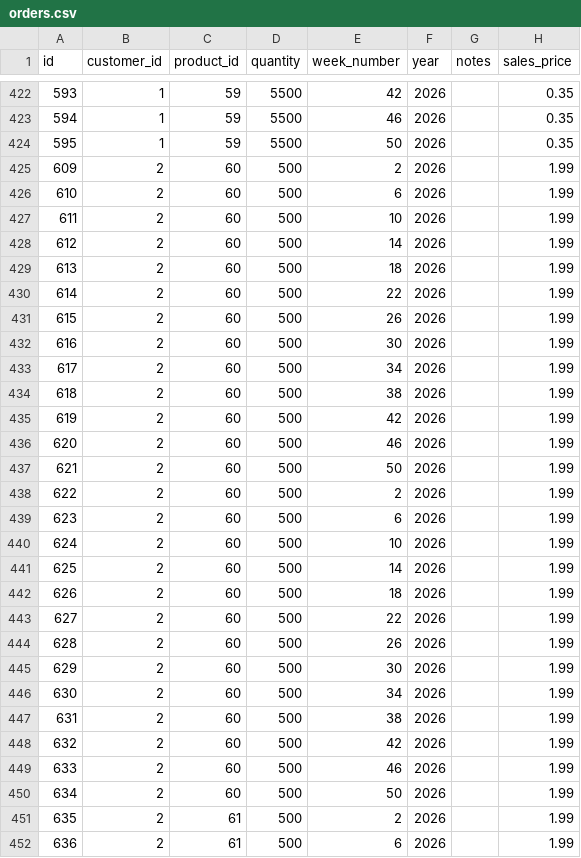
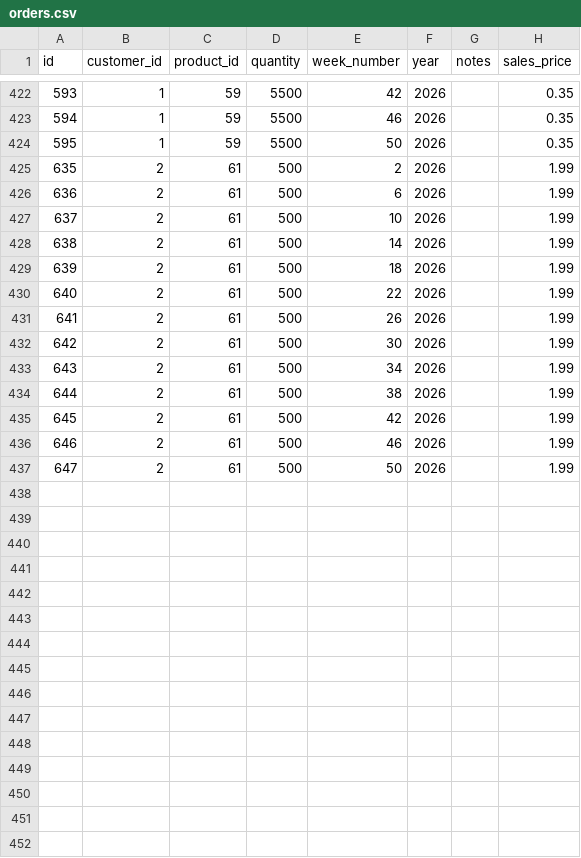
Before and after one commit to Pdvgpc/GPC-Orders-App, a CSV file: data/orders.csv, drawn as a sheet; only a part is shown, gaps mark what is left out; the shorter side is filled out with more unchanged rows.

Commit message:
update orders.csv

```diff
--- a/data/orders.csv
+++ b/data/orders.csv
@@ -424,28 +424,2 @@ id,customer_id,product_id,quantity,week_number,year,notes,sales_price
 595,1,59,5500,50,2026,,0.35
-609,2,60,500,2,2026,,1.99
-610,2,60,500,6,2026,,1.99
-611,2,60,500,10,2026,,1.99
-612,2,60,500,14,2026,,1.99
-613,2,60,500,18,2026,,1.99
-614,2,60,500,22,2026,,1.99
-615,2,60,500,26,2026,,1.99
-616,2,60,500,30,2026,,1.99
-617,2,60,500,34,2026,,1.99
-618,2,60,500,38,2026,,1.99
-619,2,60,500,42,2026,,1.99
-620,2,60,500,46,2026,,1.99
-621,2,60,500,50,2026,,1.99
-622,2,60,500,2,2026,,1.99
-623,2,60,500,6,2026,,1.99
-624,2,60,500,10,2026,,1.99
-625,2,60,500,14,2026,,1.99
-626,2,60,500,18,2026,,1.99
-627,2,60,500,22,2026,,1.99
-628,2,60,500,26,2026,,1.99
-629,2,60,500,30,2026,,1.99
-630,2,60,500,34,2026,,1.99
-631,2,60,500,38,2026,,1.99
-632,2,60,500,42,2026,,1.99
-633,2,60,500,46,2026,,1.99
-634,2,60,500,50,2026,,1.99
 635,2,61,500,2,2026,,1.99
```
